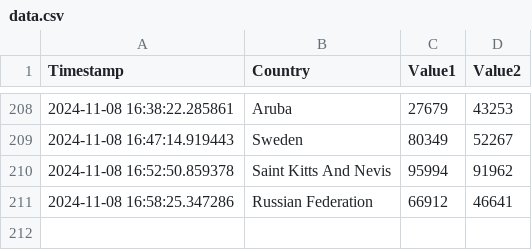
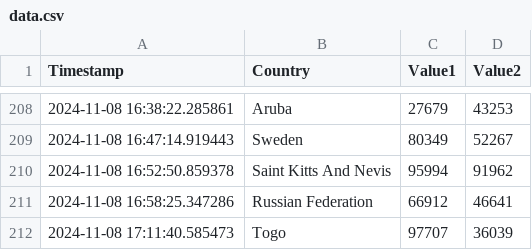
Before and after one commit to Swadeep888/DayTracking, a CSV file: data.csv, drawn as a sheet; only a part is shown, gaps mark what is left out.

Commit message:
Update CSV file with new data

```diff
--- a/data.csv
+++ b/data.csv
@@ -211 +211,2 @@ Timestamp,Country,Value1,Value2
 2024-11-08 16:58:25.347286,Russian Federation,66912,46641
+2024-11-08 17:11:40.585473,Togo,97707,36039
```
